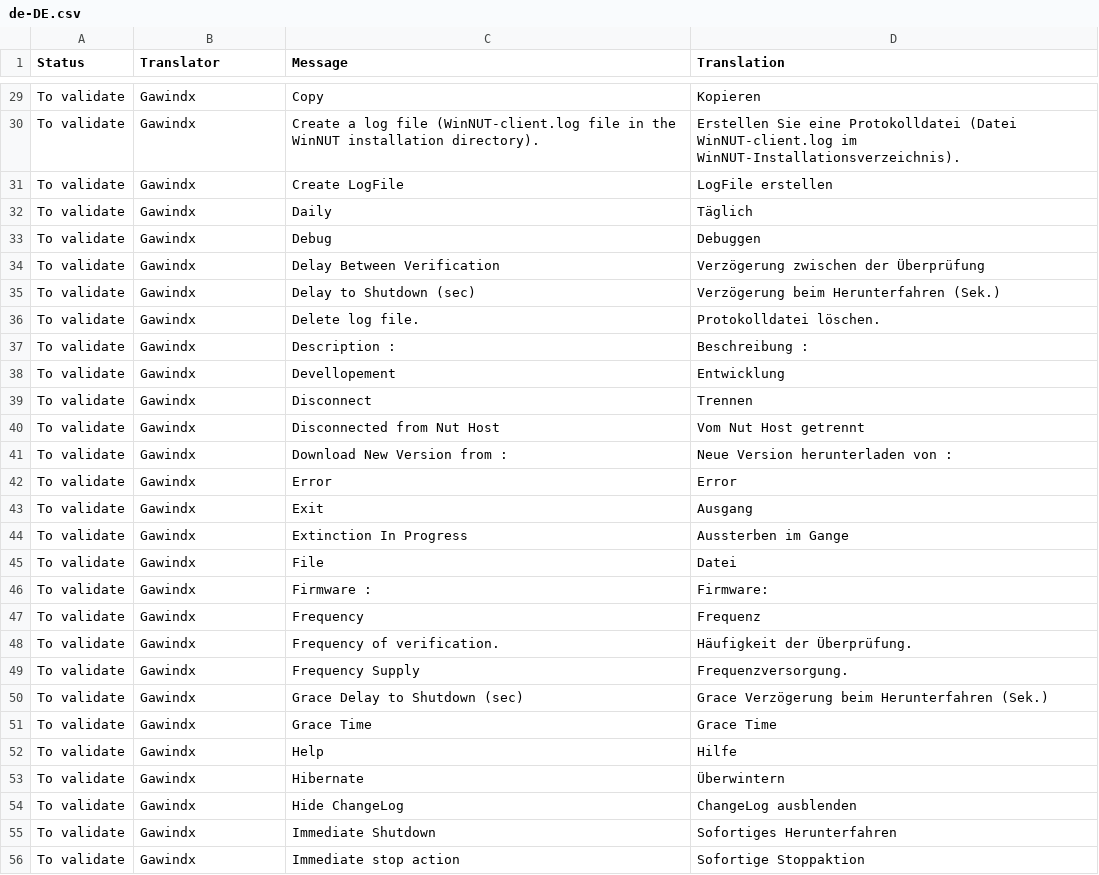
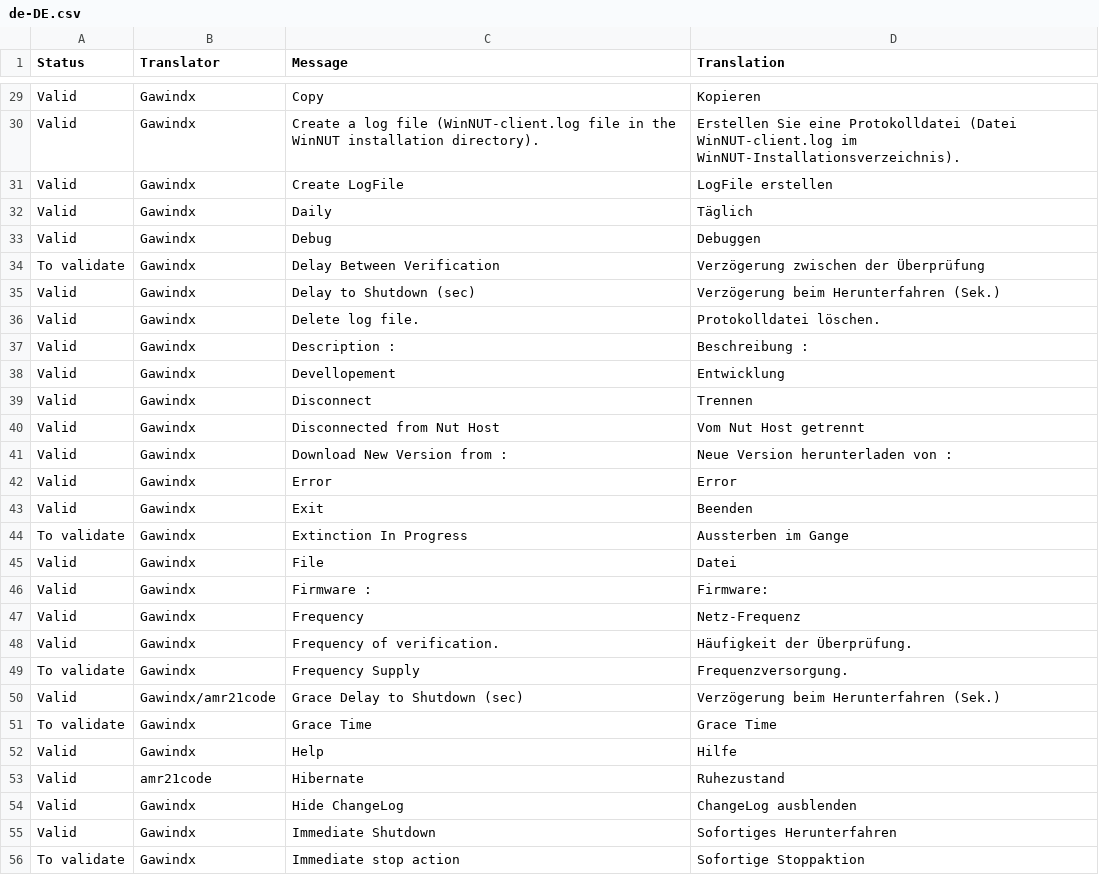
Before and after one commit to gawindx/WinNUT-Client, a CSV file: Translation/de-DE/de-DE.csv, drawn as a sheet; only a part is shown, gaps mark what is left out; the diff covers the shown part only; the diff names each change by its address in the sheet, - before the commit and + after, or states it on an @@ line.

Commit message:
Validation and correction of de-DE.csv
I validated and corrected some of the translations

```diff
--- a/Translation/de-DE/de-DE.csv
+++ b/Translation/de-DE/de-DE.csv
-A29:A33 (Status): To validate
+A29:A33 (Status): Valid
-A35:A43 (Status): To validate
+A35:A43 (Status): Valid
-D43 (Translation): Ausgang
+D43 (Translation): Beenden
-A45:A48 (Status): To validate
+A45:A48 (Status): Valid
-D47 (Translation): Frequenz
+D47 (Translation): Netz-Frequenz
-A50 (Status): To validate
+A50 (Status): Valid
-B50 (Translator): Gawindx
+B50 (Translator): Gawindx/amr21code
-D50 (Translation): Grace Verzögerung beim Herunterfahren (Sek.)
+D50 (Translation): Verzögerung beim Herunterfahren (Sek.)
-A52:A55 (Status): To validate
+A52:A55 (Status): Valid
-B53 (Translator): Gawindx
+B53 (Translator): amr21code
-D53 (Translation): Überwintern
+D53 (Translation): Ruhezustand
```
Also changed, not shown: 2 added rows, 2 removed rows and 85 edited cells elsewhere in this file.
